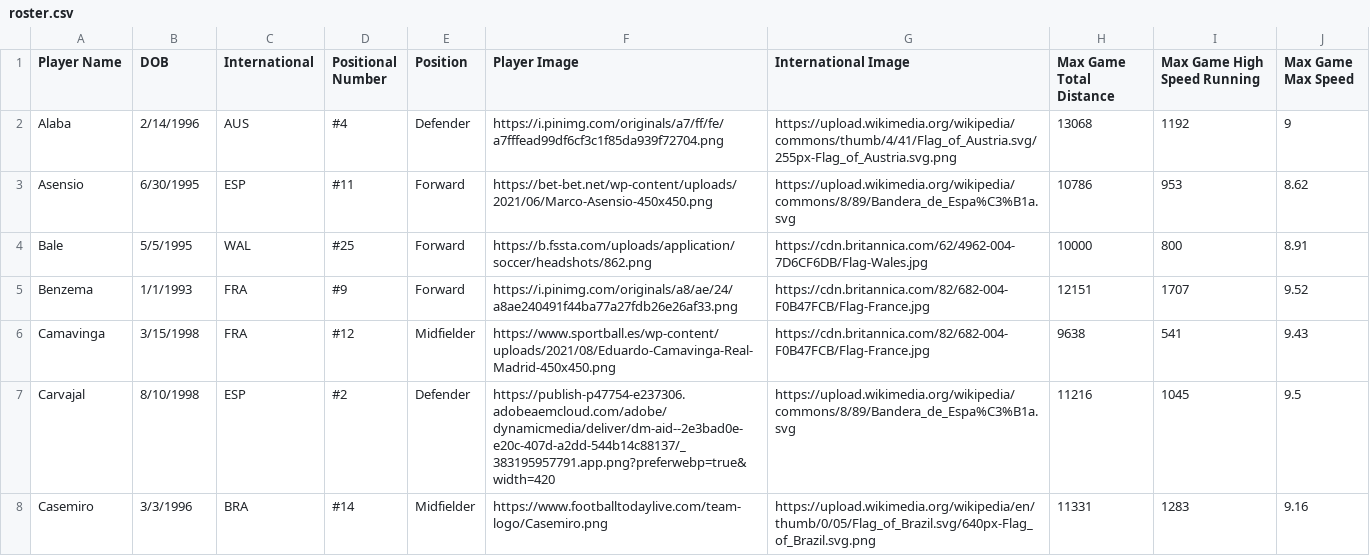
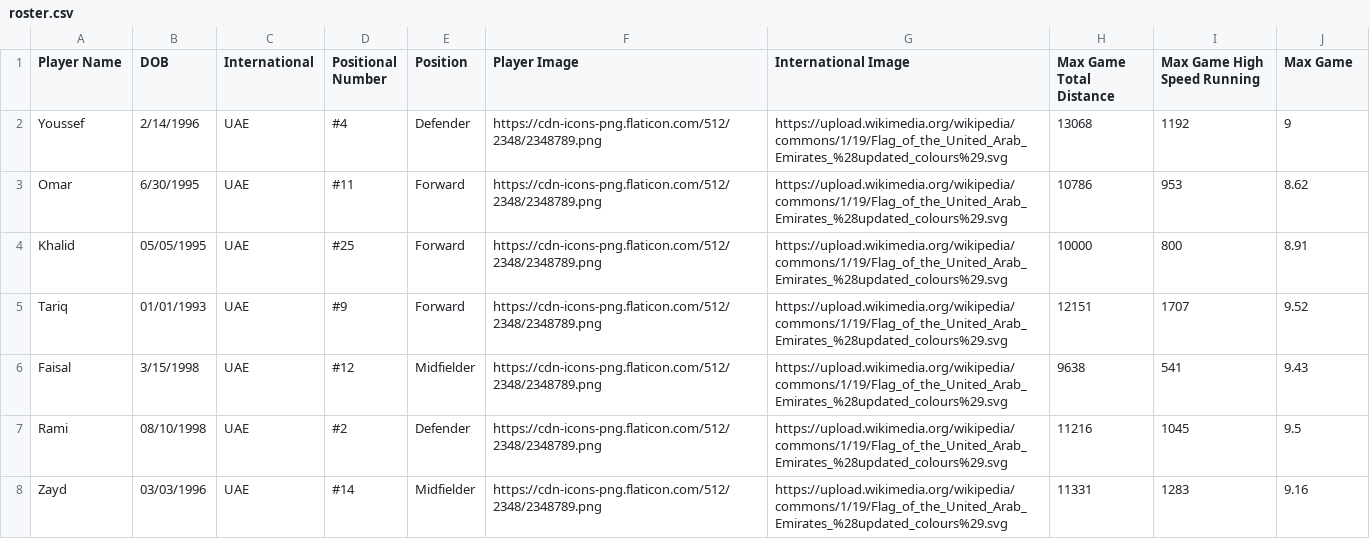
Before and after one commit to MarwanAshraf22/Sports-Analytics-Streamlit, a CSV file: data/roster.csv, drawn as a sheet; only a part is shown; the diff covers the shown part only.

```diff
--- a/data/roster.csv
+++ b/data/roster.csv
@@ -1,8 +1,8 @@
-Player Name,DOB,International,Positional Number,Position,Player Image,International Image,Max Game Total Distance,Max Game High Speed Running,Max Game Max Speed
-Alaba,2/14/1996,AUS,#4,Defender,https://i.pinimg.com/originals/a7/ff/fe/a7fffead99df6cf3c1f85da939f72704.png,https://upload.wikimedia.org/wikipedia/commons/thumb/4/41/Flag_of_Austria.svg/255px-Flag_of_Austria.svg.png,13068,1192,9
-Asensio,6/30/1995,ESP,#11,Forward,https://bet-bet.net/wp-content/uploads/2021/06/Marco-Asensio-450x450.png,https://upload.wikimedia.org/wikipedia/commons/8/89/Bandera_de_Espa%C3%B1a.svg,10786,953,8.62
-Bale,5/5/1995,WAL,#25,Forward,https://b.fssta.com/uploads/application/soccer/headshots/862.png,https://cdn.britannica.com/62/4962-004-7D6CF6DB/Flag-Wales.jpg,10000,800,8.91
-Benzema,1/1/1993,FRA,#9,Forward,https://i.pinimg.com/originals/a8/ae/24/a8ae240491f44ba77a27fdb26e26af33.png,https://cdn.britannica.com/82/682-004-F0B47FCB/Flag-France.jpg,12151,1707,9.52
-Camavinga,3/15/1998,FRA,#12,Midfielder,https://www.sportball.es/wp-content/uploads/2021/08/Eduardo-Camavinga-Real-Madrid-450x450.png,https://cdn.britannica.com/82/682-004-F0B47FCB/Flag-France.jpg,9638,541,9.43
-Carvajal,8/10/1998,ESP,#2,Defender,https://publish-p47754-e237306.adobeaemcloud.com/adobe/dynamicmedia/deliver/dm-aid--2e3bad0e-e20c-407d-a2dd-544b14c88137/_383195957791.app.png?preferwebp=true&width=420,https://upload.wikimedia.org/wikipedia/commons/8/89/Bandera_de_Espa%C3%B1a.svg,11216,1045,9.5
-Casemiro,3/3/1996,BRA,#14,Midfielder,https://www.footballtodaylive.com/team-logo/Casemiro.png,https://upload.wikimedia.org/wikipedia/en/thumb/0/05/Flag_of_Brazil.svg/640px-Flag_of_Brazil.svg.png,11331,1283,9.16
+Player Name,DOB,International,Positional Number,Position,Player Image,International Image,Max Game Total Distance,Max Game High Speed Running,Max Game
+Youssef,2/14/1996,UAE,#4,Defender,https://cdn-icons-png.flaticon.com/512/2348/2348789.png,https://upload.wikimedia.org/wikipedia/commons/1/19/Flag_of_the_United_Arab_Emirates_%28updated_colours%29.svg,13068,1192,9
+Omar,6/30/1995,UAE,#11,Forward,https://cdn-icons-png.flaticon.com/512/2348/2348789.png,https://upload.wikimedia.org/wikipedia/commons/1/19/Flag_of_the_United_Arab_Emirates_%28updated_colours%29.svg,10786,953,8.62
+Khalid,05/05/1995,UAE,#25,Forward,https://cdn-icons-png.flaticon.com/512/2348/2348789.png,https://upload.wikimedia.org/wikipedia/commons/1/19/Flag_of_the_United_Arab_Emirates_%28updated_colours%29.svg,10000,800,8.91
+Tariq,01/01/1993,UAE,#9,Forward,https://cdn-icons-png.flaticon.com/512/2348/2348789.png,https://upload.wikimedia.org/wikipedia/commons/1/19/Flag_of_the_United_Arab_Emirates_%28updated_colours%29.svg,12151,1707,9.52
+Faisal,3/15/1998,UAE,#12,Midfielder,https://cdn-icons-png.flaticon.com/512/2348/2348789.png,https://upload.wikimedia.org/wikipedia/commons/1/19/Flag_of_the_United_Arab_Emirates_%28updated_colours%29.svg,9638,541,9.43
+Rami,08/10/1998,UAE,#2,Defender,https://cdn-icons-png.flaticon.com/512/2348/2348789.png,https://upload.wikimedia.org/wikipedia/commons/1/19/Flag_of_the_United_Arab_Emirates_%28updated_colours%29.svg,11216,1045,9.5
+Zayd,03/03/1996,UAE,#14,Midfielder,https://cdn-icons-png.flaticon.com/512/2348/2348789.png,https://upload.wikimedia.org/wikipedia/commons/1/19/Flag_of_the_United_Arab_Emirates_%28updated_colours%29.svg,11331,1283,9.16
```
Also changed, not shown: 81 edited cells elsewhere in this file, data/gps-data.csv, data/gps_data_preprocessed.csv, 15 other files.
